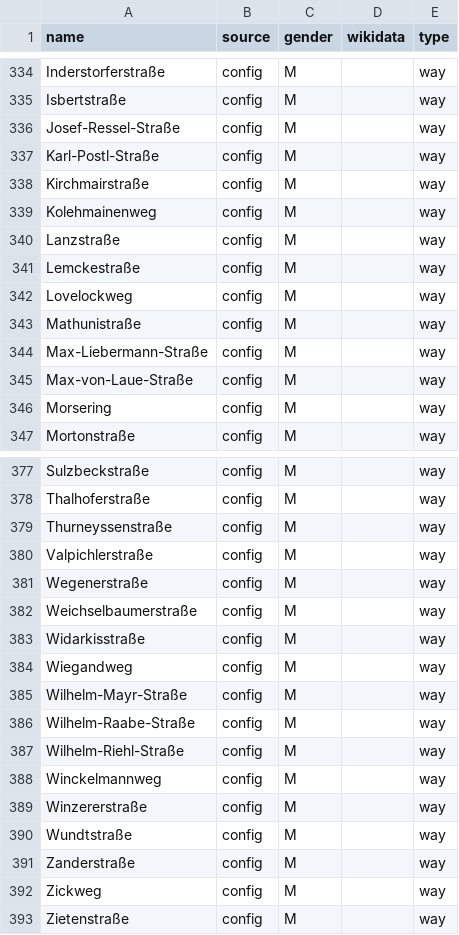
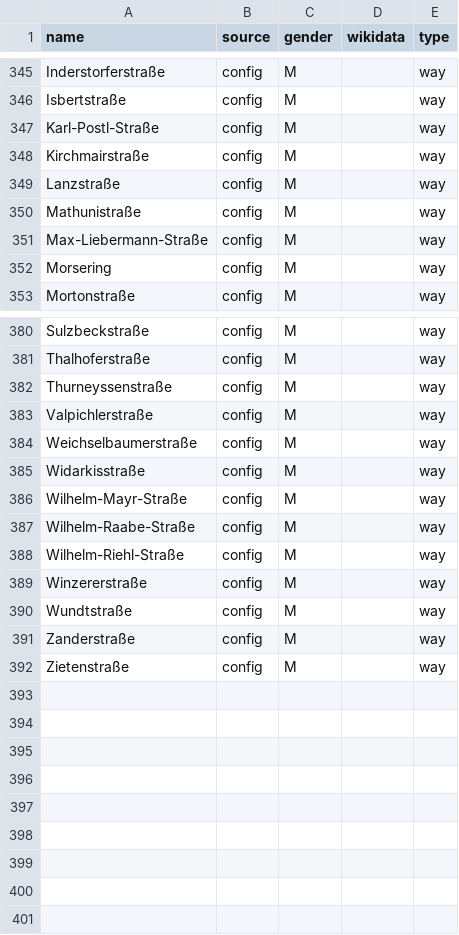
Before and after one commit to EqualStreetNames/equalstreetnames-munich, a CSV file: data/gender.csv, drawn as a sheet; only a part is shown, gaps mark what is left out; the diff covers the shown part only.

```diff
--- a/data/gender.csv
+++ b/data/gender.csv
@@ -335,12 +346,7 @@ Inderstorferstraße,config,M,,way
 Isbertstraße,config,M,,way
-Josef-Ressel-Straße,config,M,,way
 Karl-Postl-Straße,config,M,,way
 Kirchmairstraße,config,M,,way
-Kolehmainenweg,config,M,,way
 Lanzstraße,config,M,,way
-Lemckestraße,config,M,,way
-Lovelockweg,config,M,,way
 Mathunistraße,config,M,,way
 Max-Liebermann-Straße,config,M,,way
-Max-von-Laue-Straße,config,M,,way
 Morsering,config,M,,way
@@ -380,6 +383,4 @@ Thurneyssenstraße,config,M,,way
 Valpichlerstraße,config,M,,way
-Wegenerstraße,config,M,,way
 Weichselbaumerstraße,config,M,,way
 Widarkisstraße,config,M,,way
-Wiegandweg,config,M,,way
 Wilhelm-Mayr-Straße,config,M,,way
@@ -387,3 +388,2 @@ Wilhelm-Raabe-Straße,config,M,,way
 Wilhelm-Riehl-Straße,config,M,,way
-Winckelmannweg,config,M,,way
 Winzererstraße,config,M,,way
@@ -391,3 +391,2 @@ Wundtstraße,config,M,,way
 Zanderstraße,config,M,,way
-Zickweg,config,M,,way
 Zietenstraße,config,M,,way
```
Also changed, not shown: 20 added rows and 12 removed rows elsewhere in this file, data/other.csv, 2 other files.
